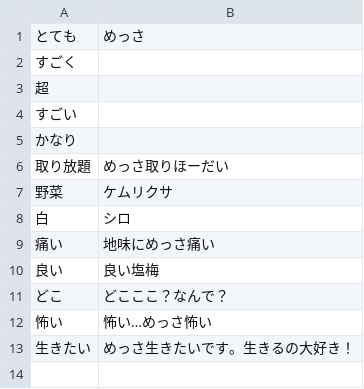
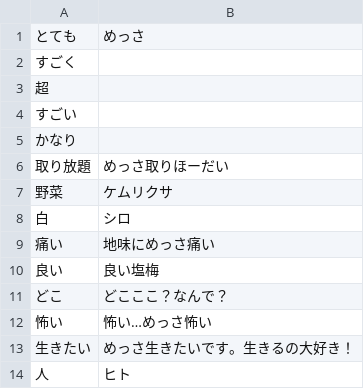
Before and after one commit to iotkaden20230322/kemurishTranslaterTool, a CSV file: data/wakabaHuman.csv, drawn as a sheet.

Commit message:
わかば追加

```diff
--- a/data/wakabaHuman.csv
+++ b/data/wakabaHuman.csv
@@ -13 +13,2 @@
 生きたい,めっさ生きたいです。生きるの大好き！
+人,ヒト
```
